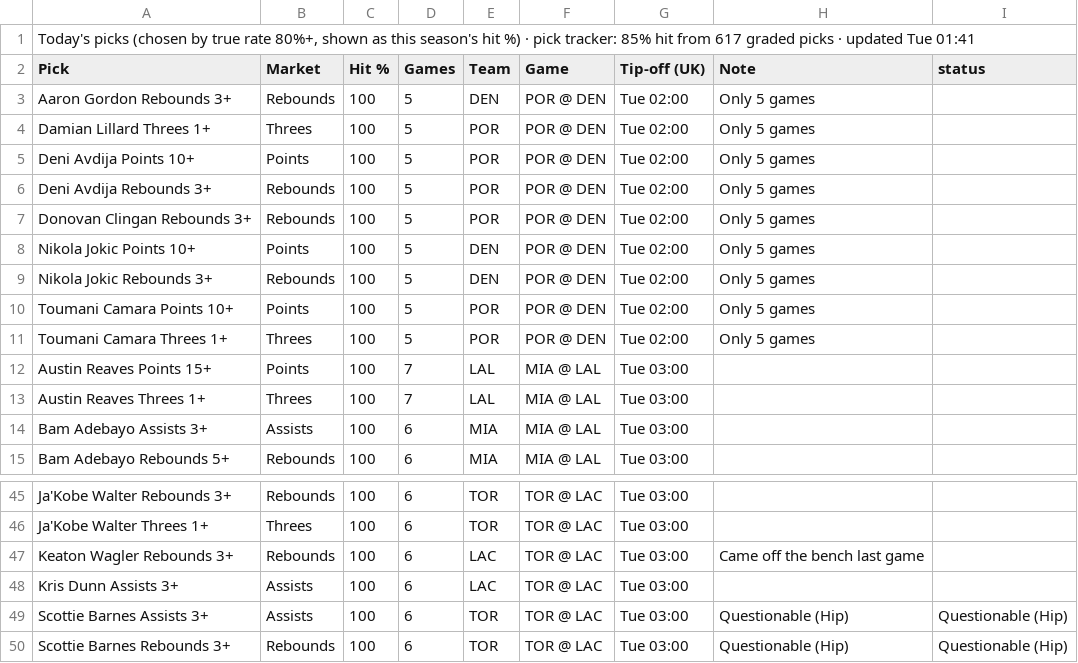
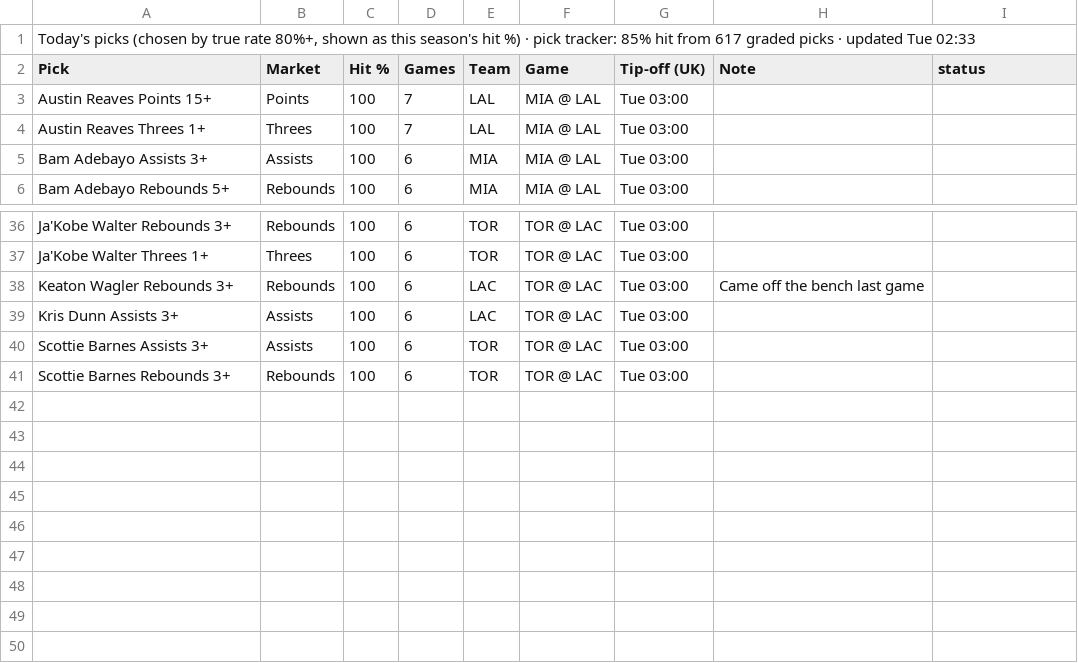
Before and after one commit to 7wilite7/Nba-Stats, a CSV file: out/TODAY_2627.csv, drawn as a sheet; only a part is shown, gaps mark what is left out.

```diff
--- a/out/TODAY_2627.csv
+++ b/out/TODAY_2627.csv
@@ -1,12 +1,3 @@
-"Today's picks (chosen by true rate 80%+, shown as this season's hit %) · pick tracker: 85% hit from 617 graded picks · updated Tue 01:41"
+"Today's picks (chosen by true rate 80%+, shown as this season's hit %) · pick tracker: 85% hit from 617 graded picks · updated Tue 02:33"
 Pick,Market,Hit %,Games,Team,Game,Tip-off (UK),Note,status
-Aaron Gordon Rebounds 3+,Rebounds,100,5,DEN,POR @ DEN,Tue 02:00,Only 5 games,
-Damian Lillard Threes 1+,Threes,100,5,POR,POR @ DEN,Tue 02:00,Only 5 games,
-Deni Avdija Points 10+,Points,100,5,POR,POR @ DEN,Tue 02:00,Only 5 games,
-Deni Avdija Rebounds 3+,Rebounds,100,5,POR,POR @ DEN,Tue 02:00,Only 5 games,
-Donovan Clingan Rebounds 3+,Rebounds,100,5,POR,POR @ DEN,Tue 02:00,Only 5 games,
-Nikola Jokic Points 10+,Points,100,5,DEN,POR @ DEN,Tue 02:00,Only 5 games,
-Nikola Jokic Rebounds 3+,Rebounds,100,5,DEN,POR @ DEN,Tue 02:00,Only 5 games,
-Toumani Camara Points 10+,Points,100,5,POR,POR @ DEN,Tue 02:00,Only 5 games,
-Toumani Camara Threes 1+,Threes,100,5,POR,POR @ DEN,Tue 02:00,Only 5 games,
 Austin Reaves Points 15+,Points,100,7,LAL,MIA @ LAL,Tue 03:00,,
@@ -48,3 +39,3 @@ Keaton Wagler Rebounds 3+,Rebounds,100,6,LAC,TOR @ LAC,Tue 03:00,Came off the be
 Kris Dunn Assists 3+,Assists,100,6,LAC,TOR @ LAC,Tue 03:00,,
-Scottie Barnes Assists 3+,Assists,100,6,TOR,TOR @ LAC,Tue 03:00,Questionable (Hip),Questionable (Hip)
-Scottie Barnes Rebounds 3+,Rebounds,100,6,TOR,TOR @ LAC,Tue 03:00,Questionable (Hip),Questionable (Hip)
+Scottie Barnes Assists 3+,Assists,100,6,TOR,TOR @ LAC,Tue 03:00,,
+Scottie Barnes Rebounds 3+,Rebounds,100,6,TOR,TOR @ LAC,Tue 03:00,,
```
Also changed, not shown: out/GAMES_2627.csv, out/GAMES_blend.csv, 13 other files.
